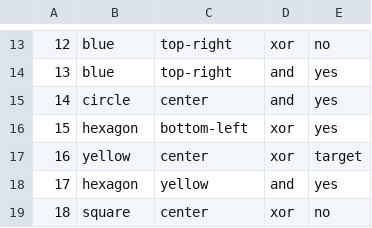
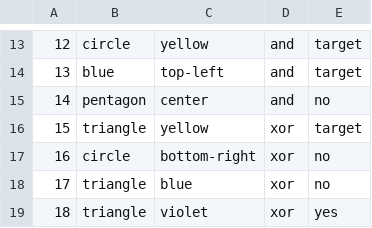
Before and after one commit to veronikatsareva/conceptual-alternatives-experiment, a CSV file: chunk_includes/metadata.csv, drawn as a sheet; only a part is shown, gaps mark what is left out; the diff covers the shown part only; the diff names each change by its address in the sheet, - before the commit and + after, or states it on an @@ line.

```diff
--- a/chunk_includes/metadata.csv
+++ b/chunk_includes/metadata.csv
-B13: blue
+B13: circle
-C13: top-right
+C13: yellow
-D13: xor
+D13: and
-E13: no
+E13: target
-C14: top-right
+C14: top-left
-E14: yes
+E14: target
-B15: circle
+B15: pentagon
-E15: yes
+E15: no
-B16: hexagon
+B16: triangle
-C16: bottom-left
+C16: yellow
-E16: yes
+E16: target
-B17: yellow
+B17: circle
-C17: center
+C17: bottom-right
-E17: target
+E17: no
-B18: hexagon
+B18: triangle
-C18: yellow
+C18: blue
-D18: and
+D18: xor
-E18: yes
+E18: no
-B19: square
+B19: triangle
-C19: center
+C19: violet
-E19: no
+E19: yes
```
Also changed, not shown: 33 edited cells elsewhere in this file, 22 other files.
